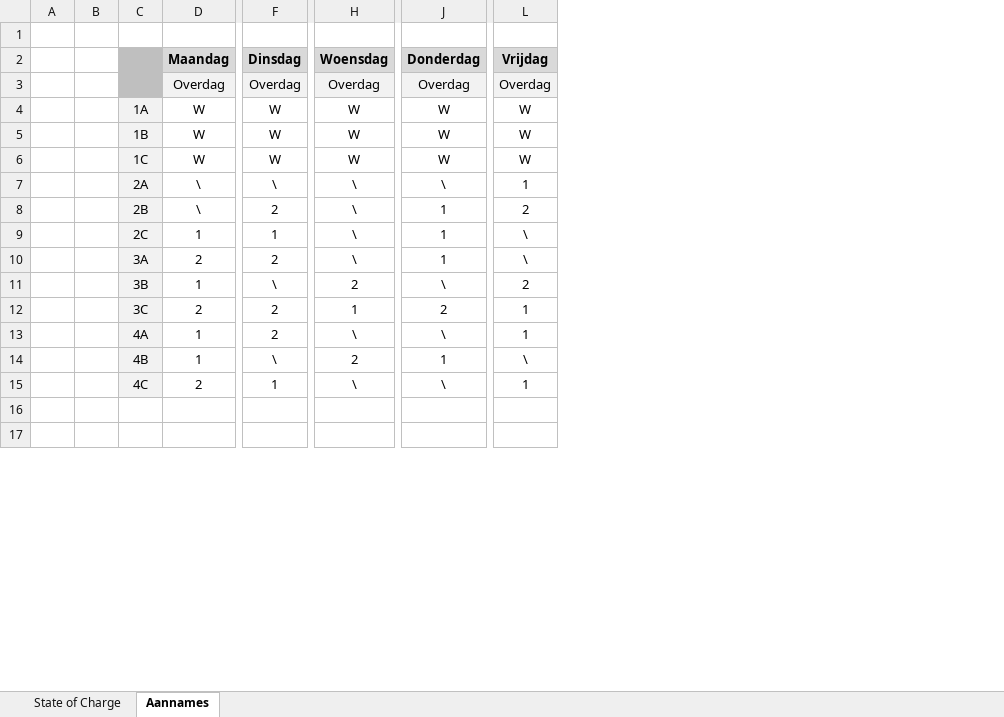
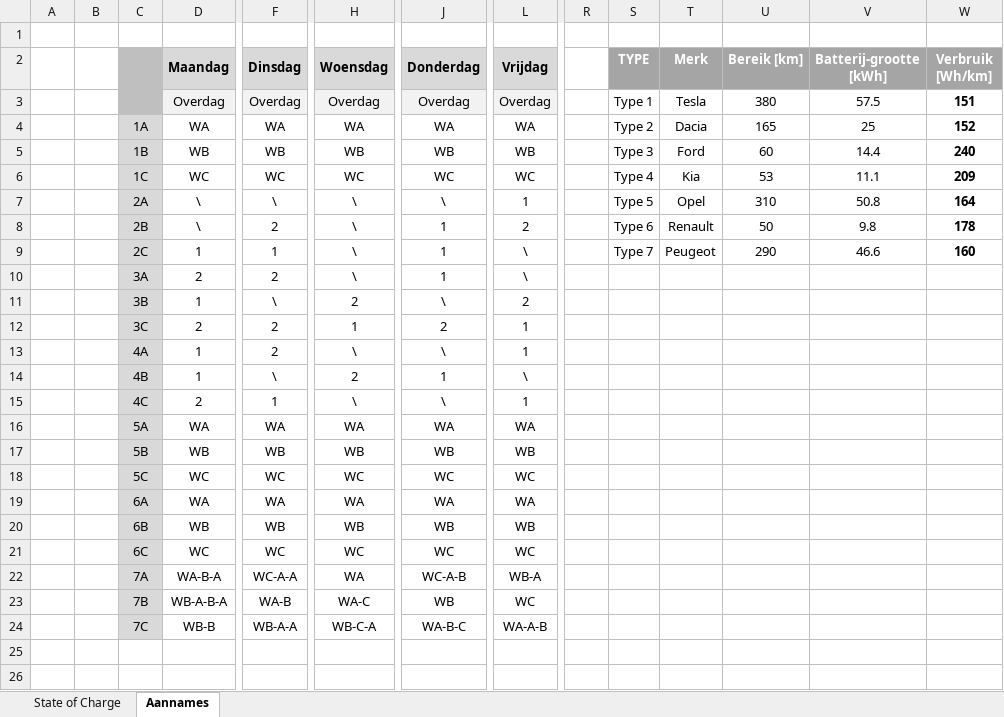
Before and after one commit to corecv/ECOOB_EV, an Excel workbook: Laadprofielen.xlsx, sheet Aannames, drawn as a sheet; only a part is shown, gaps mark what is left out; values as stored, in another font and other column widths than the file's, no borders; rows hold the shown columns only; the diff covers the shown part only; the diff names each change by its address in the sheet, - before the commit and + after, or states it on an @@ line.

```diff
--- a/Laadprofielen.xlsx (sheet Aannames)
+++ b/Laadprofielen.xlsx (sheet Aannames)
+column R, empty
+column S (TYPE), rows 3-9: Type 1 | Type 2 | Type 3 | Type 4 | Type 5 | Type 6 | Type 7
+column T (Merk), rows 3-9: Tesla | Dacia | Ford | Kia | Opel | Renault | Peugeot
+column U (Bereik [km]), rows 3-9: 380 | 165 | 60 | 53 | 310 | 50 | 290
+column V (Batterij-grootte [kWh]), rows 3-9: 57.5 | 25 | 14.4 | 11.1 | 50.8 | 9.8 | 46.6
+column W (Verbruik [Wh/km]), rows 3-9: 151 | 152 | 240 | 209 | 164 | 178 | 160
-C4:C15 fill: #F2F2F2
+C4:C15 fill: #D9D9D9
-D4 (Maandag): W
+D4 (Maandag): WA
-F4 (Dinsdag): W
+F4 (Dinsdag): WA
-H4 (Woensdag): W
+H4 (Woensdag): WA
-J4 (Donderdag): W
+J4 (Donderdag): WA
-L4 (Vrijdag): W
+L4 (Vrijdag): WA
-D5 (Maandag): W
+D5 (Maandag): WB
-F5 (Dinsdag): W
+F5 (Dinsdag): WB
-H5 (Woensdag): W
+H5 (Woensdag): WB
-J5 (Donderdag): W
+J5 (Donderdag): WB
-L5 (Vrijdag): W
+L5 (Vrijdag): WB
-D6 (Maandag): W
+D6 (Maandag): WC
-F6 (Dinsdag): W
+F6 (Dinsdag): WC
-H6 (Woensdag): W
+H6 (Woensdag): WC
-J6 (Donderdag): W
+J6 (Donderdag): WC
-L6 (Vrijdag): W
+L6 (Vrijdag): WC
+row 16:  |  | 5A | WA | WA | WA | WA | WA
+row 17:  |  | 5B | WB | WB | WB | WB | WB
+row 18:  |  | 5C | WC | WC | WC | WC | WC
+row 19:  |  | 6A | WA | WA | WA | WA | WA
+row 20:  |  | 6B | WB | WB | WB | WB | WB
+row 21:  |  | 6C | WC | WC | WC | WC | WC
+row 22:  |  | 7A | WA-B-A | WC-A-A | WA | WC-A-B | WB-A
+row 23:  |  | 7B | WB-A-B-A | WA-B | WA-C | WB | WC
+row 24:  |  | 7C | WB-B | WB-A-A | WB-C-A | WA-B-C | WA-A-B
```
Also changed, not shown: 42 edited cells and cell formats elsewhere in this sheet, sheet State of Charge, formulas that keep their value, charts or pictures, 3 other files.
